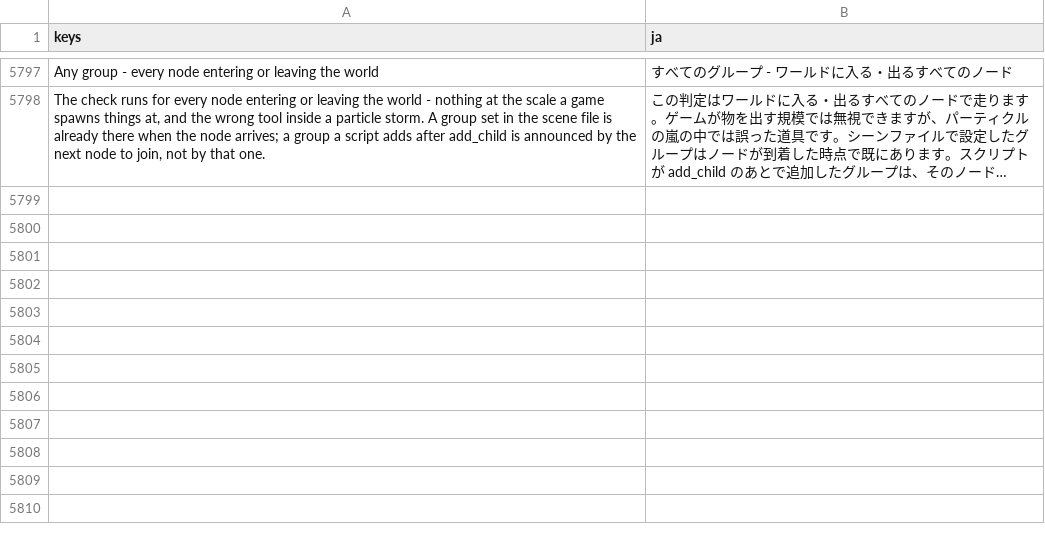
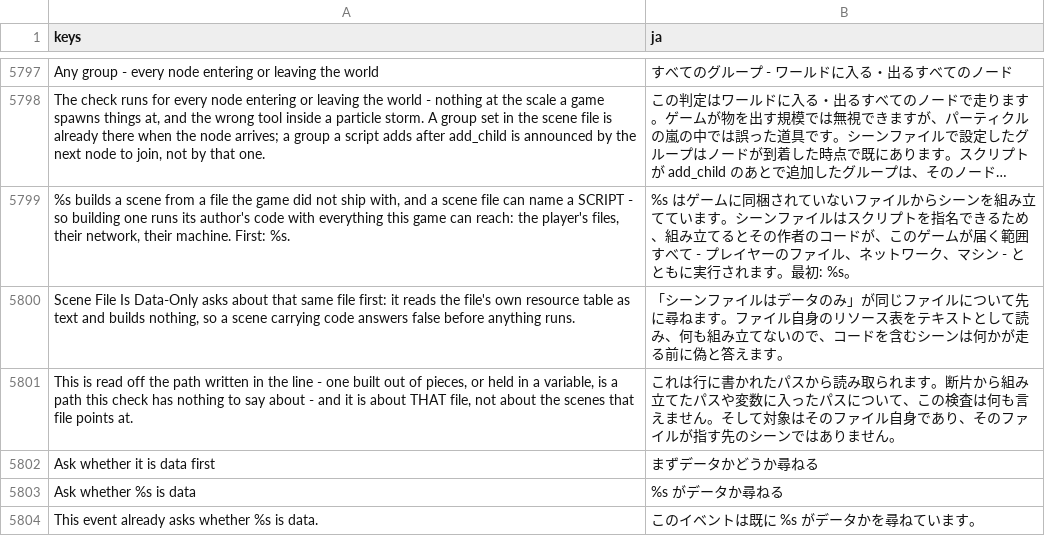
Before and after one commit to SalmanShhh/Godot-EventSheet-Visual-Scripting, a CSV file: addons/eventsheet/translations/ja.csv, drawn as a sheet; only a part is shown, gaps mark what is left out; long unchanged cells end in …; the diff names each change by its address in the sheet, - before the commit and + after, or states it on an @@ line.

```diff
--- a/addons/eventsheet/translations/ja.csv
+++ b/addons/eventsheet/translations/ja.csv
+row 5799: %s builds a scene from a file the game did not ship with, and a scene file can name a SCRIPT - so building one runs its author's code with everything this game can reach: the player's files, their network, their machine. First: %s. | %s はゲームに同梱されていないファイルからシーンを組み立てています。シーンファイルはスクリプトを指名できるため、組み立てるとその作者のコードが、このゲームが届く範囲すべて - プレイヤーのファイル、ネットワーク、マシン - とともに実行されます。最初: %s。
+row 5800: Scene File Is Data-Only asks about that same file first: it reads the file's own resource table as text and builds nothing, so a scene carrying code answers false before anything runs. | 「シーンファイルはデータのみ」が同じファイルについて先に尋ねます。ファイル自身のリソース表をテキストとして読み、何も組み立てないので、コードを含むシーンは何かが走る前に偽と答えます。
+row 5801: This is read off the path written in the line - one built out of pieces, or held in a variable, is a path this check has nothing to say about - and it is about THAT file, not about the scenes that file points at. | これは行に書かれたパスから読み取られます。断片から組み立てたパスや変数に入ったパスについて、この検査は何も言えません。そして対象はそのファイル自身であり、そのファイルが指す先のシーンではありません。
+row 5802: Ask whether it is data first | まずデータかどうか尋ねる
+row 5803: Ask whether %s is data | %s がデータか尋ねる
+row 5804: This event already asks whether %s is data. | このイベントは既に %s がデータかを尋ねています。
```
Also changed, not shown: addons/eventsheet/translations/de.csv, addons/eventsheet/translations/es.csv, 22 other files.
